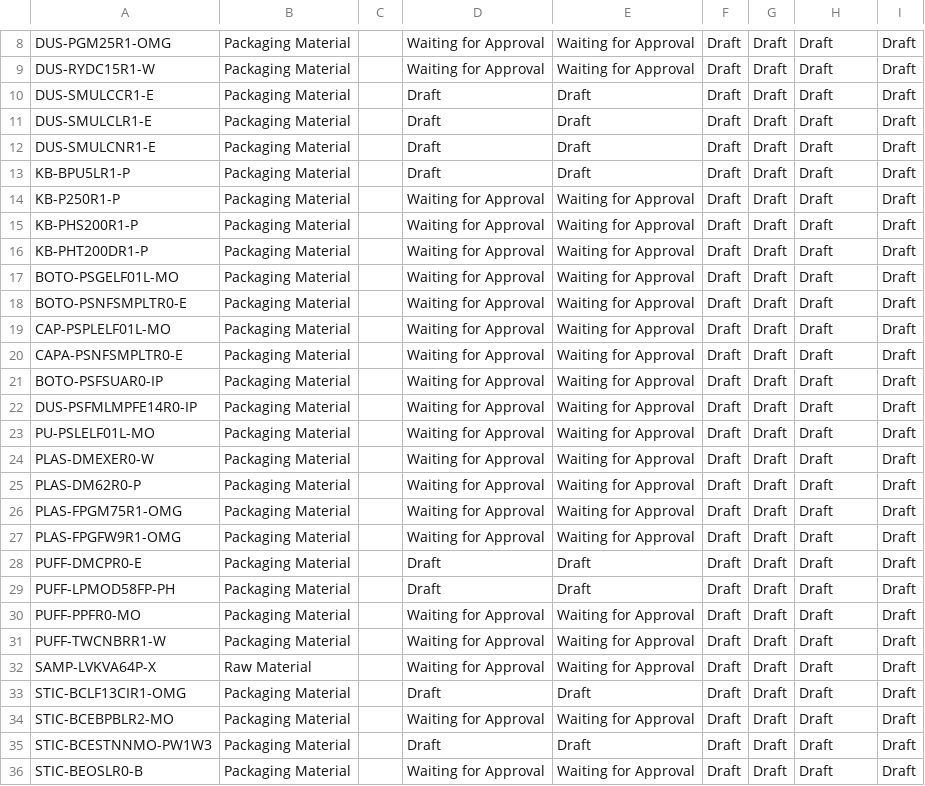
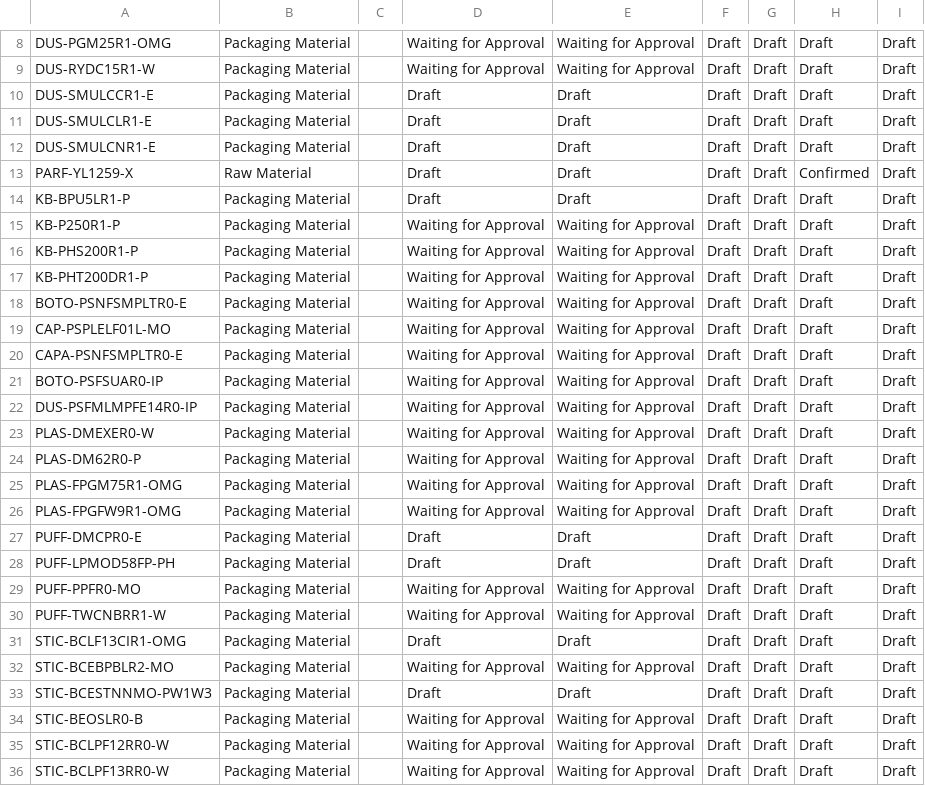
Before and after one commit to adminppl/Files, a CSV file: PARAGON/FM/RM_PM(1).csv, drawn as a sheet; only a part is shown, gaps mark what is left out; the shorter side is filled out with more unchanged rows; removed rows and columns are numbered as before the commit, all else as after; the diff names each change by its address in the sheet, - before the commit and + after, or states it on an @@ line.

```diff
--- a/PARAGON/FM/RM_PM(1).csv
+++ b/PARAGON/FM/RM_PM(1).csv
+row 13: PARF-YL1259-X | Raw Material |  | Draft | Draft | Draft | Draft | Confirmed | Draft
-row 17: BOTO-PSGELF01L-MO | Packaging Material |  | Waiting for Approval | Waiting for Approval | Draft | Draft | Draft | Draft
-row 23: PU-PSLELF01L-MO | Packaging Material |  | Waiting for Approval | Waiting for Approval | Draft | Draft | Draft | Draft
-row 32: SAMP-LVKVA64P-X | Raw Material |  | Waiting for Approval | Waiting for Approval | Draft | Draft | Draft | Draft
```
Also changed, not shown: PARAGON/FM/FG_Sellable(1).csv, PARAGON/FM/SFG_Bulk(1).csv, 1 other file.
